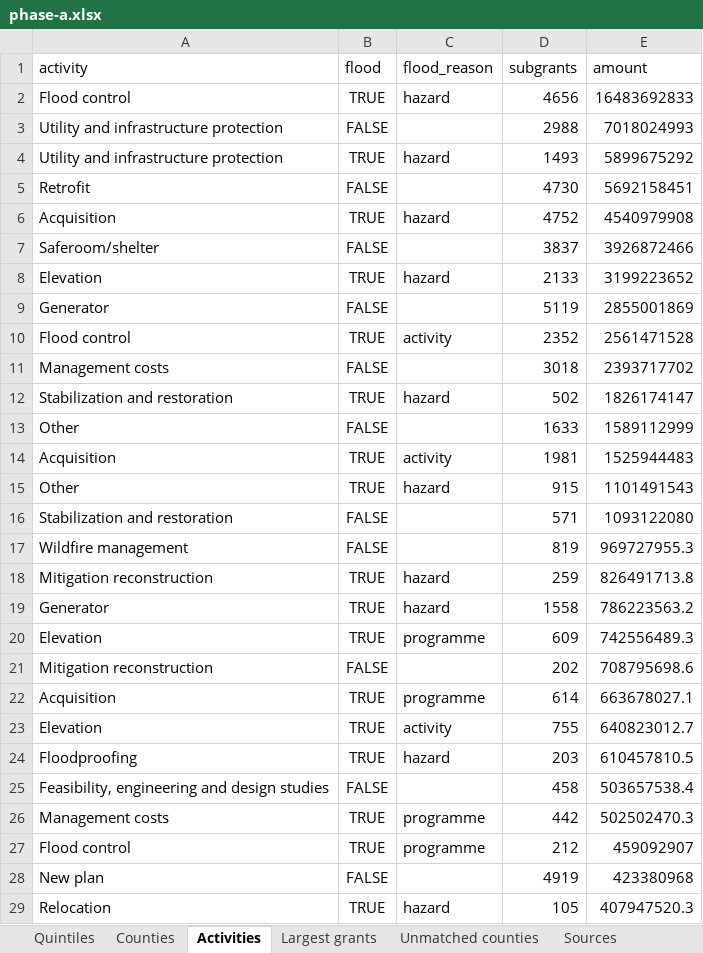
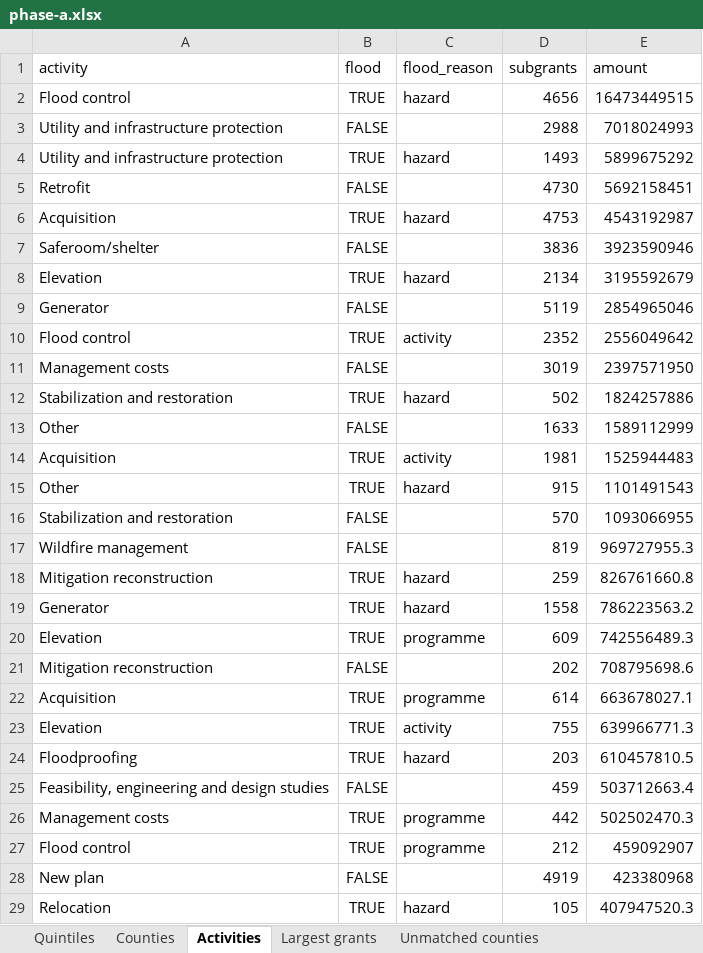
Before and after one commit to uomoathens/thrive, an Excel workbook: results/phase-a/phase-a.xlsx, sheet Activities, drawn as a sheet; only a part is shown; values as stored, in another font and other column widths than the file's, no borders; the diff covers the shown part only; the diff names each change by its address in the sheet, - before the commit and + after, or states it on an @@ line.

```diff
--- a/results/phase-a/phase-a.xlsx (sheet Activities)
+++ b/results/phase-a/phase-a.xlsx (sheet Activities)
-E2 (amount): 16483692833
+E2 (amount): 16473449515
-D6 (subgrants): 4752
+D6 (subgrants): 4753
-E6 (amount): 4540979908
+E6 (amount): 4543192987
-D7 (subgrants): 3837
+D7 (subgrants): 3836
-E7 (amount): 3926872466
+E7 (amount): 3923590946
-D8 (subgrants): 2133
+D8 (subgrants): 2134
-E8 (amount): 3199223652
+E8 (amount): 3195592679
-E9 (amount): 2855001869
+E9 (amount): 2854965046
-E10 (amount): 2561471528
+E10 (amount): 2556049642
-D11 (subgrants): 3018
+D11 (subgrants): 3019
-E11 (amount): 2393717702
+E11 (amount): 2397571950
-E12 (amount): 1826174147
+E12 (amount): 1824257886
-D16 (subgrants): 571
+D16 (subgrants): 570
-E16 (amount): 1093122080
+E16 (amount): 1093066955
-E18 (amount): 826491713.8
+E18 (amount): 826761660.8
-E23 (amount): 640823012.7
+E23 (amount): 639966771.3
-D25 (subgrants): 458
+D25 (subgrants): 459
-E25 (amount): 503657538.4
+E25 (amount): 503712663.4
```
Also changed, not shown: 4 edited cells elsewhere in this sheet, sheet Unmatched counties, sheet Counties, sheet Quintiles, sheet Sources, other sheet tabs, 5 other files.
